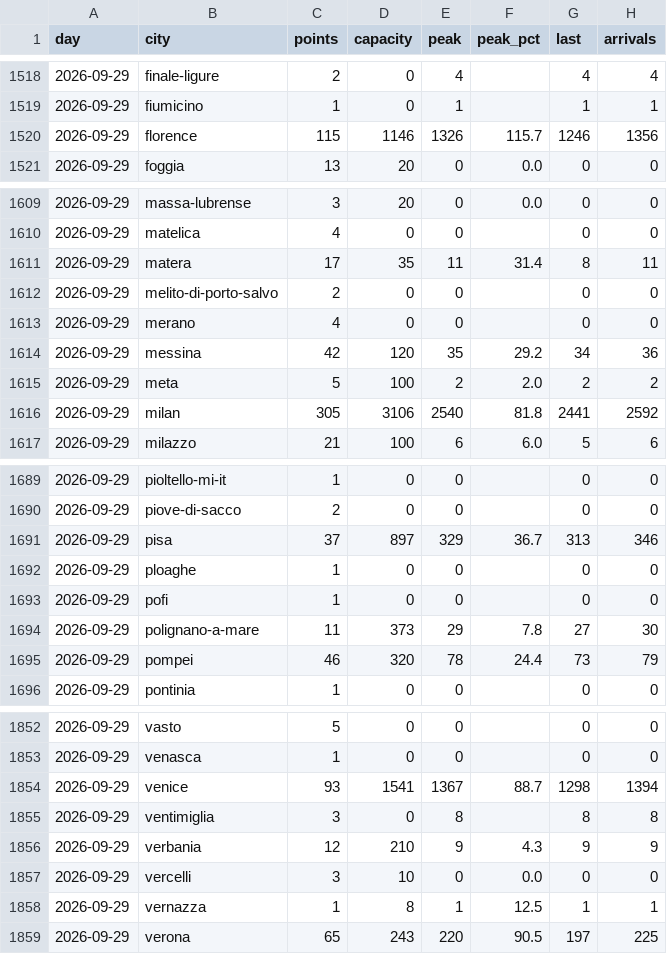
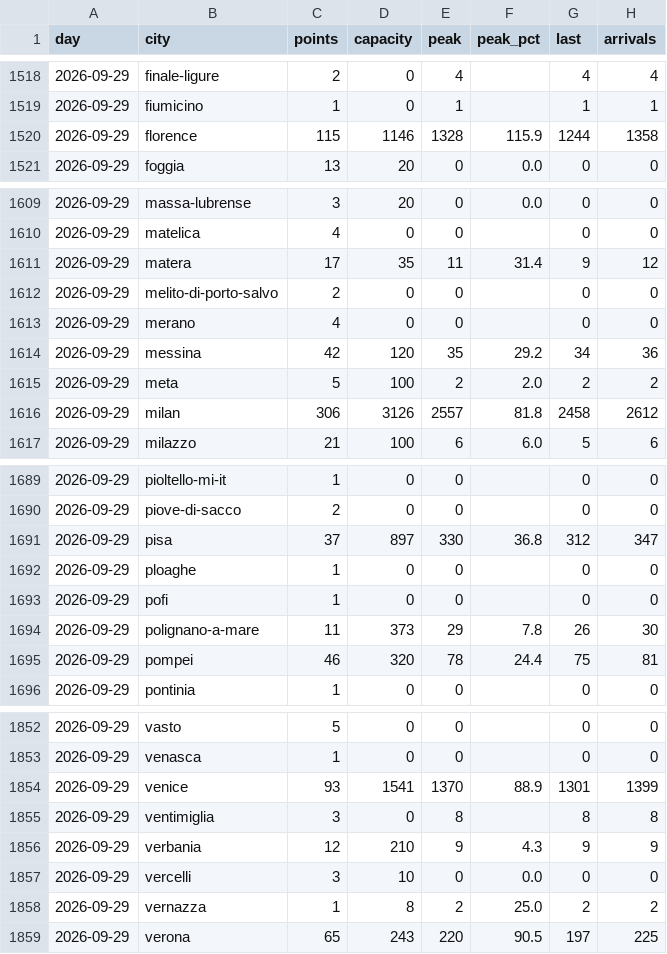
Before and after one commit to Giacbotta/nutrie-new-business-tracking, a CSV file: data/bounce-daily-city.csv, drawn as a sheet; only a part is shown, gaps mark what is left out; the diff covers the shown part only.

```diff
--- a/data/bounce-daily-city.csv
+++ b/data/bounce-daily-city.csv
@@ -1519,3 +1519,3 @@ day,city,points,capacity,peak,peak_pct,last,arrivals
 2026-09-29,fiumicino,1,0,1,,1,1
-2026-09-29,florence,115,1146,1326,115.7,1246,1356
+2026-09-29,florence,115,1146,1328,115.9,1244,1358
 2026-09-29,foggia,13,20,0,0.0,0,0
@@ -1610,3 +1610,3 @@ day,city,points,capacity,peak,peak_pct,last,arrivals
 2026-09-29,matelica,4,0,0,,0,0
-2026-09-29,matera,17,35,11,31.4,8,11
+2026-09-29,matera,17,35,11,31.4,9,12
 2026-09-29,melito-di-porto-salvo,2,0,0,,0,0
@@ -1615,3 +1615,3 @@ day,city,points,capacity,peak,peak_pct,last,arrivals
 2026-09-29,meta,5,100,2,2.0,2,2
-2026-09-29,milan,305,3106,2540,81.8,2441,2592
+2026-09-29,milan,306,3126,2557,81.8,2458,2612
 2026-09-29,milazzo,21,100,6,6.0,5,6
@@ -1690,7 +1690,7 @@ day,city,points,capacity,peak,peak_pct,last,arrivals
 2026-09-29,piove-di-sacco,2,0,0,,0,0
-2026-09-29,pisa,37,897,329,36.7,313,346
+2026-09-29,pisa,37,897,330,36.8,312,347
 2026-09-29,ploaghe,1,0,0,,0,0
 2026-09-29,pofi,1,0,0,,0,0
-2026-09-29,polignano-a-mare,11,373,29,7.8,27,30
-2026-09-29,pompei,46,320,78,24.4,73,79
+2026-09-29,polignano-a-mare,11,373,29,7.8,26,30
+2026-09-29,pompei,46,320,78,24.4,75,81
 2026-09-29,pontinia,1,0,0,,0,0
@@ -1853,3 +1853,3 @@ day,city,points,capacity,peak,peak_pct,last,arrivals
 2026-09-29,venasca,1,0,0,,0,0
-2026-09-29,venice,93,1541,1367,88.7,1298,1394
+2026-09-29,venice,93,1541,1370,88.9,1301,1399
 2026-09-29,ventimiglia,3,0,8,,8,8
@@ -1857,3 +1857,3 @@ day,city,points,capacity,peak,peak_pct,last,arrivals
 2026-09-29,vercelli,3,10,0,0.0,0,0
-2026-09-29,vernazza,1,8,1,12.5,1,1
+2026-09-29,vernazza,1,8,2,25.0,2,2
 2026-09-29,verona,65,243,220,90.5,197,225
```
Also changed, not shown: 31 edited cells elsewhere in this file, data/litc-daily.csv, data/litc-occupancy.csv, 10 other files.
